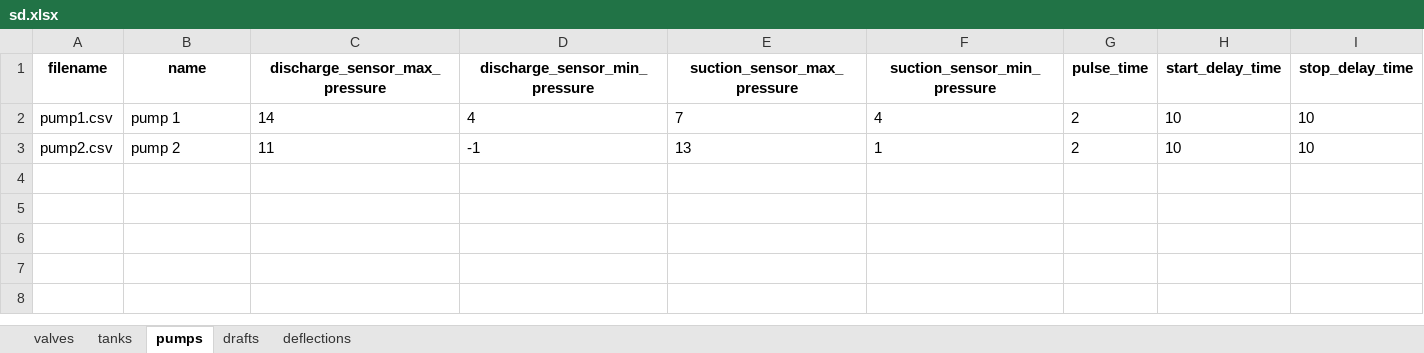
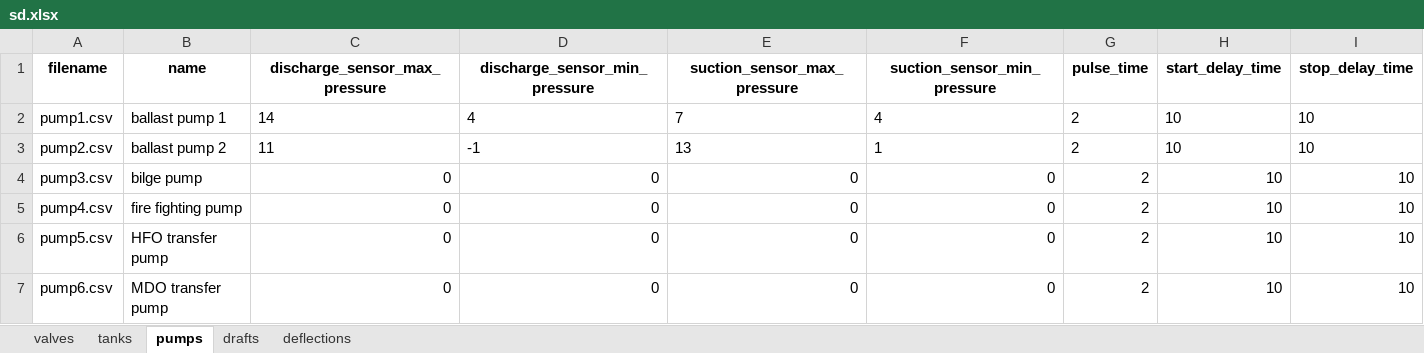
Before and after one commit to KordianPiduch/besi-projects, an Excel workbook: 4-3782/sd/sd.xlsx, sheet pumps, drawn as a sheet; values as stored, in another font and other column widths than the file's, no borders; the diff names each change by its address in the sheet, - before the commit and + after, or states it on an @@ line.

```diff
--- a/4-3782/sd/sd.xlsx (sheet pumps)
+++ b/4-3782/sd/sd.xlsx (sheet pumps)
-B2 (name): pump 1
+B2 (name): ballast pump 1
-B3 (name): pump 2
+B3 (name): ballast pump 2
+row 4: pump3.csv | bilge pump | 0 | 0 | 0 | 0 | 2 | 10 | 10
+row 5: pump4.csv | fire fighting pump | 0 | 0 | 0 | 0 | 2 | 10 | 10
+row 6: pump5.csv | HFO transfer pump | 0 | 0 | 0 | 0 | 2 | 10 | 10
+row 7: pump6.csv | MDO transfer pump | 0 | 0 | 0 | 0 | 2 | 10 | 10
```
Also changed, not shown: 6 other files.
